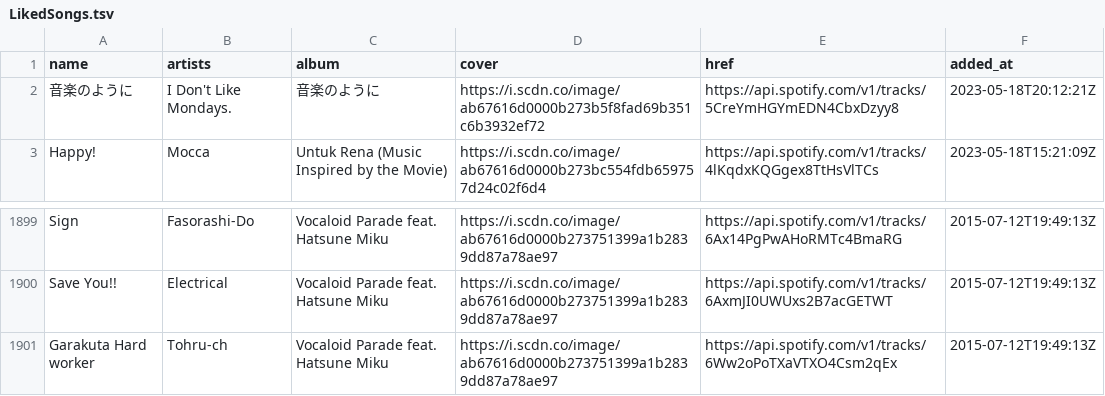
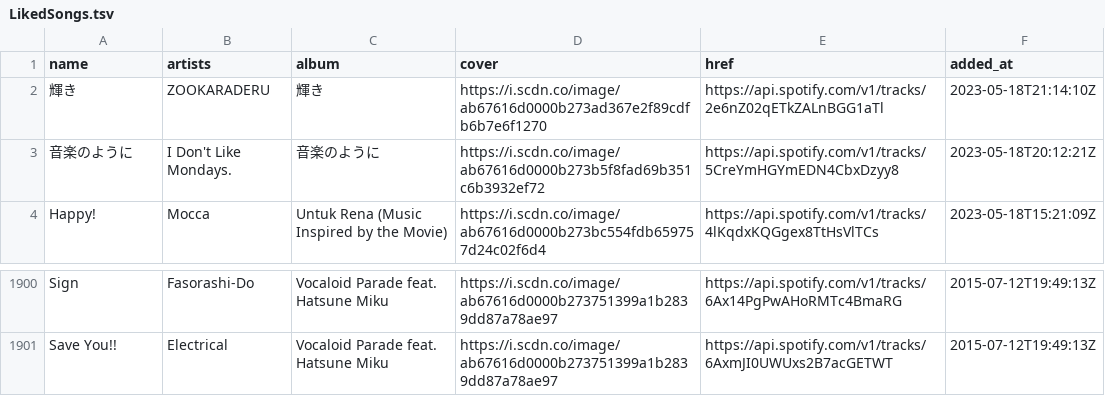
Before and after one commit to nyok/MySpotifyLikedSongs, a TSV file: LikedSongs/LikedSongs.tsv, drawn as a sheet; only a part is shown, gaps mark what is left out.

Commit message:
New songs (Automatic update)

```diff
--- a/LikedSongs/LikedSongs.tsv
+++ b/LikedSongs/LikedSongs.tsv
@@ -1,2 +1,3 @@
 name	artists	album	cover	href	added_at
+輝き	ZOOKARADERU	輝き	https://i.scdn.co/image/ab67616d0000b273ad367e2f89cdfb6b7e6f1270	https://api.spotify.com/v1/tracks/2e6nZ02qETkZALnBGG1aTl	2023-05-18T21:14:10Z
 音楽のように	I Don't Like Mondays.	音楽のように	https://i.scdn.co/image/ab67616d0000b273b5f8fad69b351c6b3932ef72	https://api.spotify.com/v1/tracks/5CreYmHGYmEDN4CbxDzyy8	2023-05-18T20:12:21Z
@@ -1900,2 +1901 @@ Sign	Fasorashi-Do	Vocaloid Parade feat. Hatsune Miku	https://i.scdn.co/image/ab6
 Save You!!	Electrical	Vocaloid Parade feat. Hatsune Miku	https://i.scdn.co/image/ab67616d0000b273751399a1b2839dd87a78ae97	https://api.spotify.com/v1/tracks/6AxmJI0UWUxs2B7acGETWT	2015-07-12T19:49:13Z
-Garakuta Hard worker	Tohru-ch	Vocaloid Parade feat. Hatsune Miku	https://i.scdn.co/image/ab67616d0000b273751399a1b2839dd87a78ae97	https://api.spotify.com/v1/tracks/6Ww2oPoTXaVTXO4Csm2qEx	2015-07-12T19:49:13Z
```
